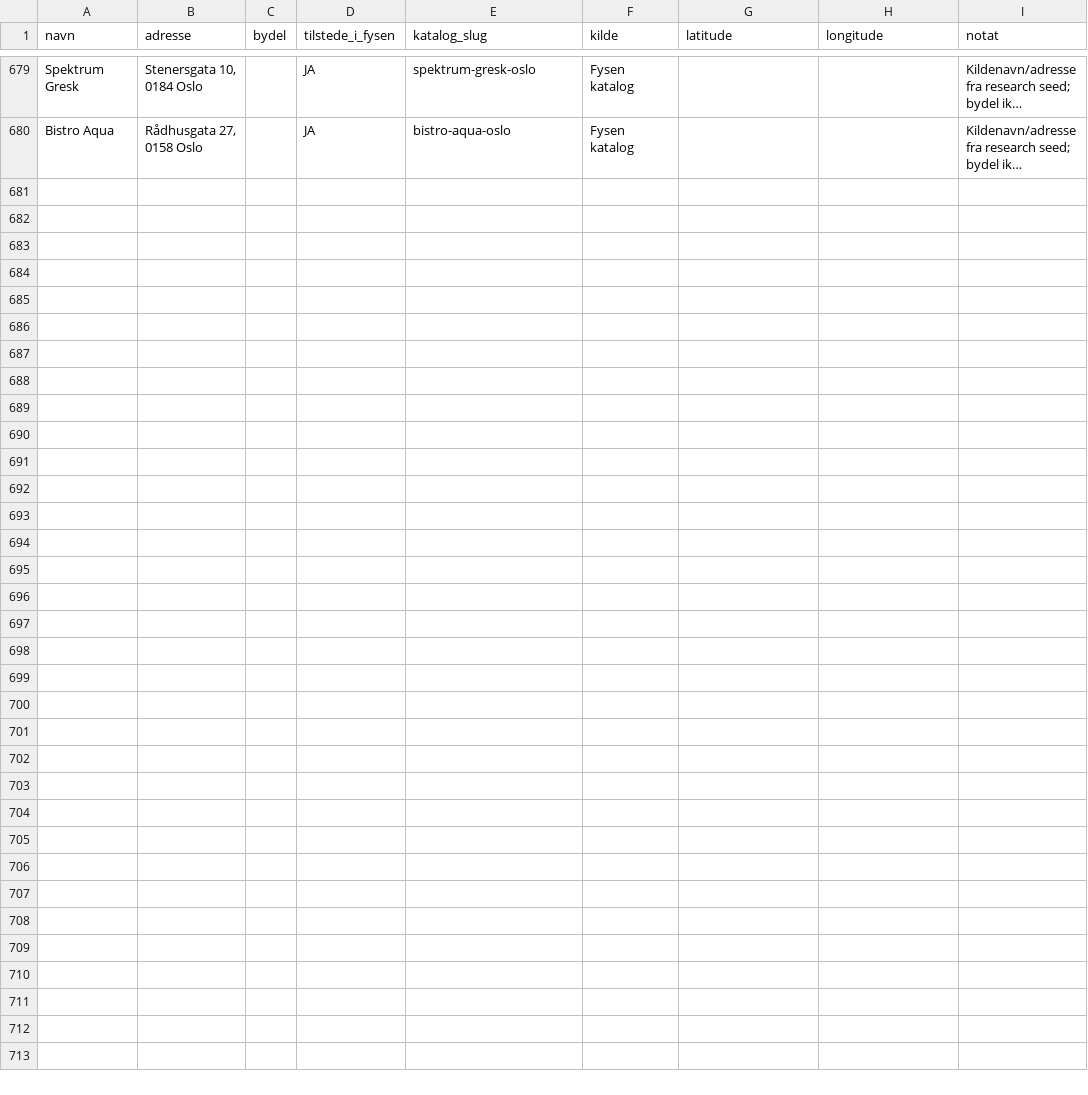
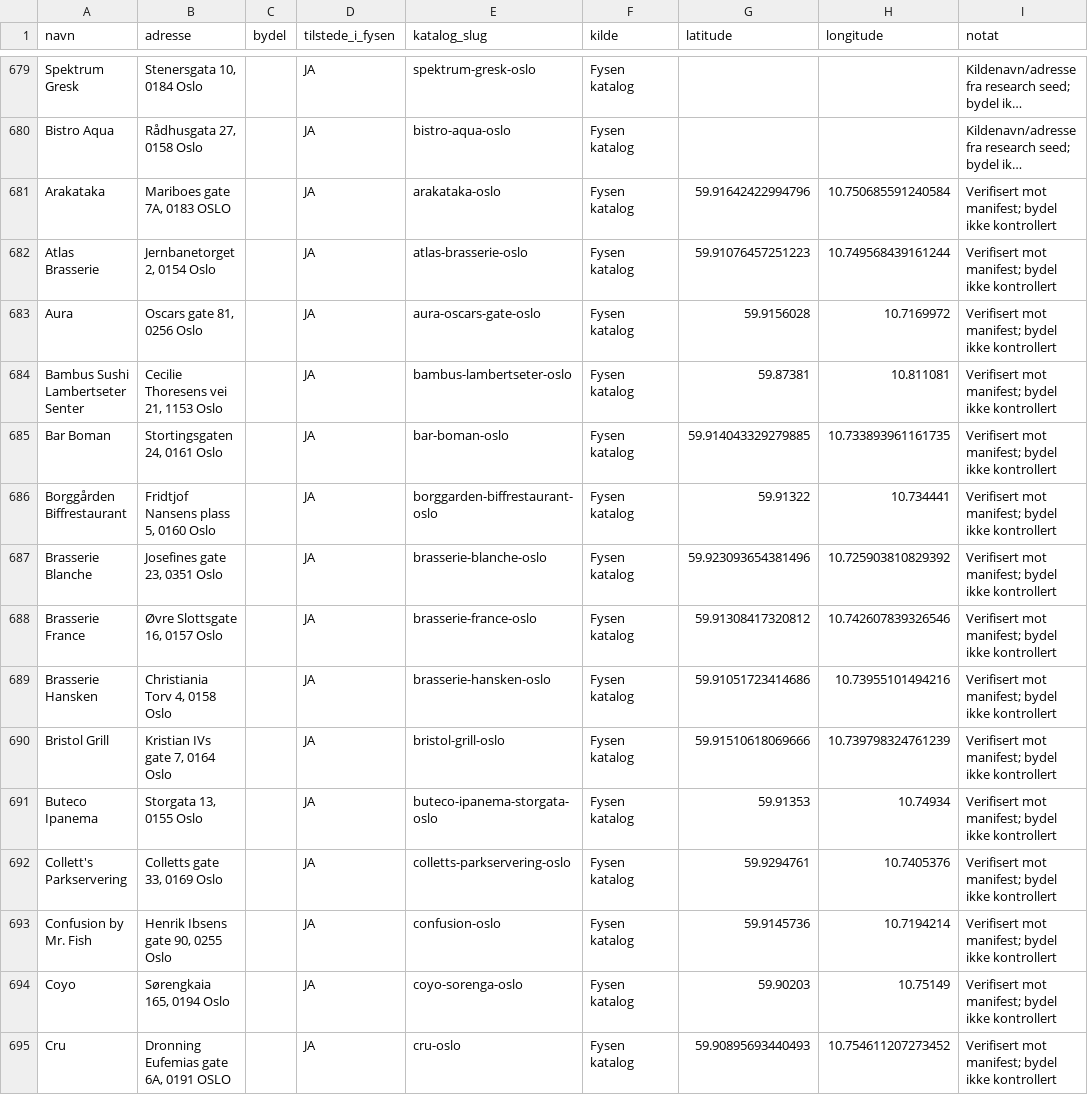
Before and after one commit to Paradispartiet/fysen, a CSV file: docs/oslo-restaurant-master-2026-10-13.csv, drawn as a sheet; only a part is shown, gaps mark what is left out; long unchanged cells end in …; the diff names each change by its address in the sheet, - before the commit and + after, or states it on an @@ line.

Commit message:
Complete Oslo master with canonical restaurants 680-694

```diff
--- a/docs/oslo-restaurant-master-2026-10-13.csv
+++ b/docs/oslo-restaurant-master-2026-10-13.csv
+row 681: Arakataka | Mariboes gate 7A, 0183 OSLO |  | JA | arakataka-oslo | Fysen katalog | 59.91642422994796 | 10.750685591240584 | Verifisert mot manifest; bydel ikke kontrollert
+row 682: Atlas Brasserie | Jernbanetorget 2, 0154 Oslo |  | JA | atlas-brasserie-oslo | Fysen katalog | 59.91076457251223 | 10.749568439161244 | Verifisert mot manifest; bydel ikke kontrollert
+row 683: Aura | Oscars gate 81, 0256 Oslo |  | JA | aura-oscars-gate-oslo | Fysen katalog | 59.9156028 | 10.7169972 | Verifisert mot manifest; bydel ikke kontrollert
+row 684: Bambus Sushi Lambertseter Senter | Cecilie Thoresens vei 21, 1153 Oslo |  | JA | bambus-lambertseter-oslo | Fysen katalog | 59.87381 | 10.811081 | Verifisert mot manifest; bydel ikke kontrollert
+row 685: Bar Boman | Stortingsgaten 24, 0161 Oslo |  | JA | bar-boman-oslo | Fysen katalog | 59.914043329279885 | 10.733893961161735 | Verifisert mot manifest; bydel ikke kontrollert
+row 686: Borggården Biffrestaurant | Fridtjof Nansens plass 5, 0160 Oslo |  | JA | borggarden-biffrestaurant-oslo | Fysen katalog | 59.91322 | 10.734441 | Verifisert mot manifest; bydel ikke kontrollert
+row 687: Brasserie Blanche | Josefines gate 23, 0351 Oslo |  | JA | brasserie-blanche-oslo | Fysen katalog | 59.923093654381496 | 10.725903810829392 | Verifisert mot manifest; bydel ikke kontrollert
+row 688: Brasserie France | Øvre Slottsgate 16, 0157 Oslo |  | JA | brasserie-france-oslo | Fysen katalog | 59.91308417320812 | 10.742607839326546 | Verifisert mot manifest; bydel ikke kontrollert
+row 689: Brasserie Hansken | Christiania Torv 4, 0158 Oslo |  | JA | brasserie-hansken-oslo | Fysen katalog | 59.91051723414686 | 10.73955101494216 | Verifisert mot manifest; bydel ikke kontrollert
+row 690: Bristol Grill | Kristian IVs gate 7, 0164 Oslo |  | JA | bristol-grill-oslo | Fysen katalog | 59.91510618069666 | 10.739798324761239 | Verifisert mot manifest; bydel ikke kontrollert
+row 691: Buteco Ipanema | Storgata 13, 0155 Oslo |  | JA | buteco-ipanema-storgata-oslo | Fysen katalog | 59.91353 | 10.74934 | Verifisert mot manifest; bydel ikke kontrollert
+row 692: Collett's Parkservering | Colletts gate 33, 0169 Oslo |  | JA | colletts-parkservering-oslo | Fysen katalog | 59.9294761 | 10.7405376 | Verifisert mot manifest; bydel ikke kontrollert
+row 693: Confusion by Mr. Fish | Henrik Ibsens gate 90, 0255 Oslo |  | JA | confusion-oslo | Fysen katalog | 59.9145736 | 10.7194214 | Verifisert mot manifest; bydel ikke kontrollert
+row 694: Coyo | Sørengkaia 165, 0194 Oslo |  | JA | coyo-sorenga-oslo | Fysen katalog | 59.90203 | 10.75149 | Verifisert mot manifest; bydel ikke kontrollert
+row 695: Cru | Dronning Eufemias gate 6A, 0191 OSLO |  | JA | cru-oslo | Fysen katalog | 59.90895693440493 | 10.754611207273452 | Verifisert mot manifest; bydel ikke kontrollert
```
